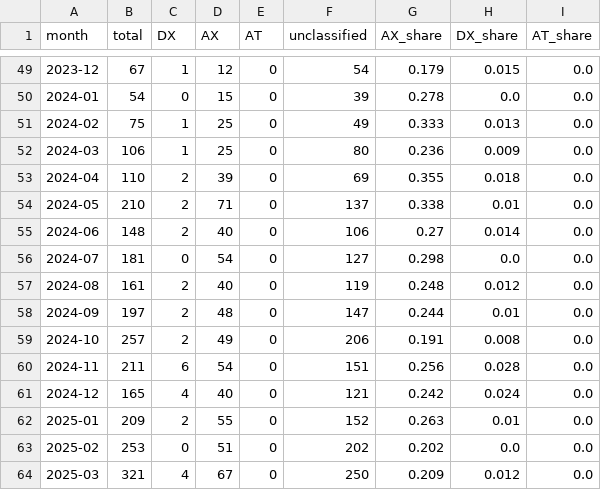
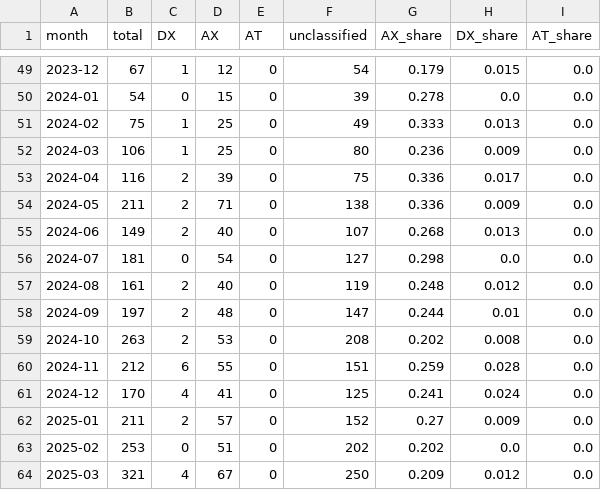
Before and after one commit to Moomoonim/youtube-scrap, a CSV file: analysis/monthly_summary.csv, drawn as a sheet; only a part is shown, gaps mark what is left out; the diff covers the shown part only.

```diff
--- a/analysis/monthly_summary.csv
+++ b/analysis/monthly_summary.csv
@@ -52,5 +52,5 @@
 2024-03,106,1,25,0,80,0.236,0.009,0.0
-2024-04,110,2,39,0,69,0.355,0.018,0.0
-2024-05,210,2,71,0,137,0.338,0.01,0.0
-2024-06,148,2,40,0,106,0.27,0.014,0.0
+2024-04,116,2,39,0,75,0.336,0.017,0.0
+2024-05,211,2,71,0,138,0.336,0.009,0.0
+2024-06,149,2,40,0,107,0.268,0.013,0.0
 2024-07,181,0,54,0,127,0.298,0.0,0.0
@@ -58,6 +58,6 @@
 2024-09,197,2,48,0,147,0.244,0.01,0.0
-2024-10,257,2,49,0,206,0.191,0.008,0.0
-2024-11,211,6,54,0,151,0.256,0.028,0.0
-2024-12,165,4,40,0,121,0.242,0.024,0.0
-2025-01,209,2,55,0,152,0.263,0.01,0.0
+2024-10,263,2,53,0,208,0.202,0.008,0.0
+2024-11,212,6,55,0,151,0.259,0.028,0.0
+2024-12,170,4,41,0,125,0.241,0.024,0.0
+2025-01,211,2,57,0,152,0.27,0.009,0.0
 2025-02,253,0,51,0,202,0.202,0.0,0.0
```
Also changed, not shown: 6 edited cells elsewhere in this file, 39 other files.
